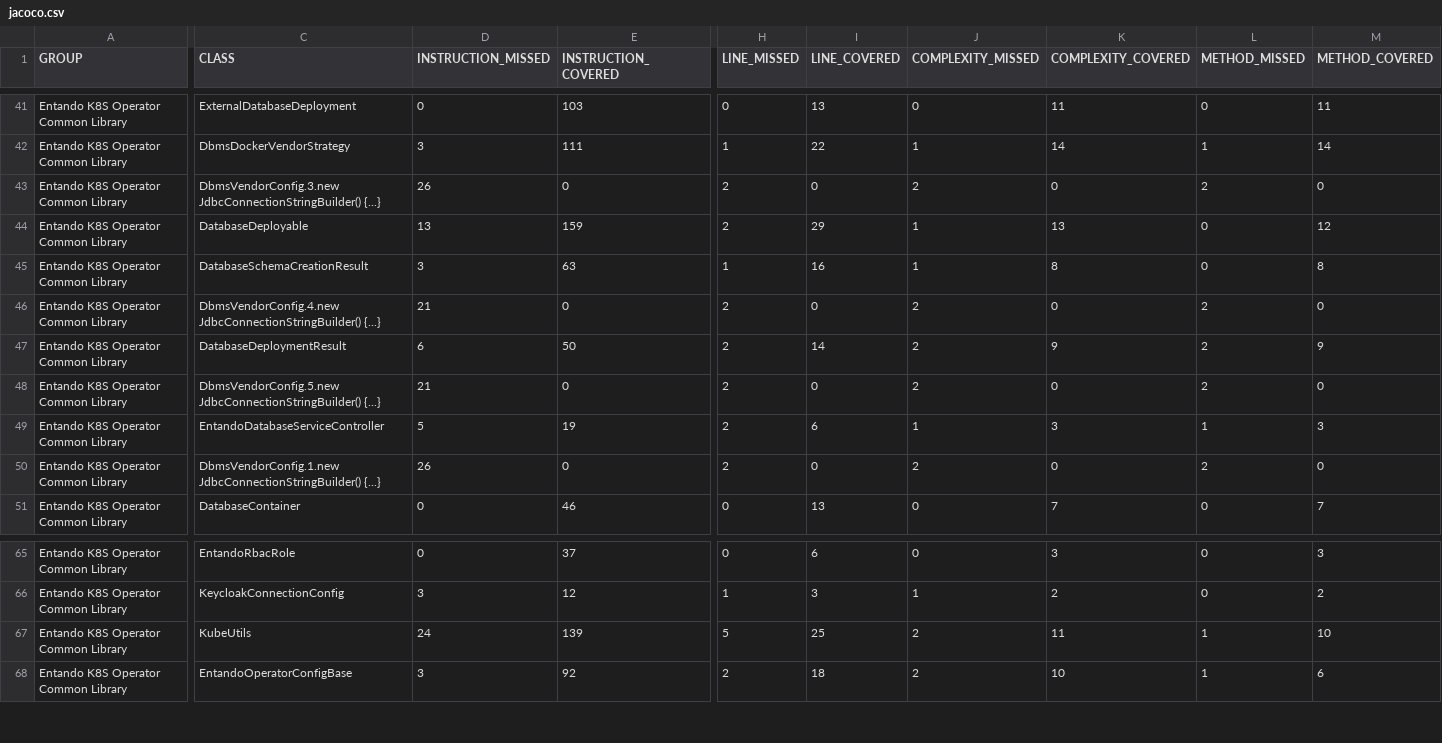
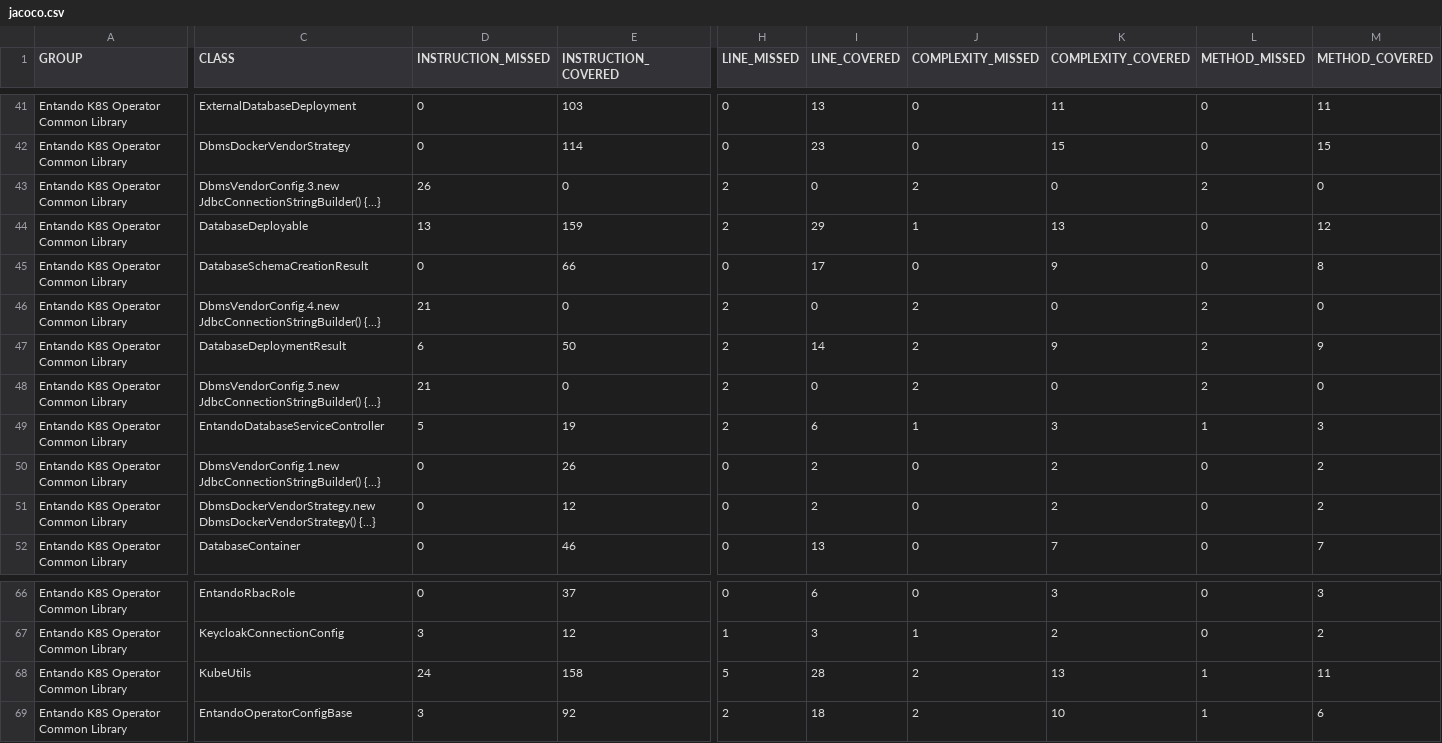
Before and after one commit to entando-k8s/devops-results-210115, a CSV file: entando-k8s-operator-common/master/jacoco/jacoco.csv, drawn as a sheet; only a part is shown, gaps mark what is left out; addresses are those after the commit; rows hold the shown columns only; the diff covers the shown part only; the diff names each change by its address in the sheet, - before the commit and + after, or states it on an @@ line.

Commit message:
Publishing files for path entando-k8s-operator-common/master

```diff
--- a/entando-k8s-operator-common/master/jacoco/jacoco.csv
+++ b/entando-k8s-operator-common/master/jacoco/jacoco.csv
-D42 (INSTRUCTION_MISSED): 3
+D42 (INSTRUCTION_MISSED): 0
-E42 (INSTRUCTION_COVERED): 111
+E42 (INSTRUCTION_COVERED): 114
-H42 (LINE_MISSED): 1
+H42 (LINE_MISSED): 0
-I42 (LINE_COVERED): 22
+I42 (LINE_COVERED): 23
-J42 (COMPLEXITY_MISSED): 1
+J42 (COMPLEXITY_MISSED): 0
-K42 (COMPLEXITY_COVERED): 14
+K42 (COMPLEXITY_COVERED): 15
-L42 (METHOD_MISSED): 1
+L42 (METHOD_MISSED): 0
-M42 (METHOD_COVERED): 14
+M42 (METHOD_COVERED): 15
-D45 (INSTRUCTION_MISSED): 3
+D45 (INSTRUCTION_MISSED): 0
-E45 (INSTRUCTION_COVERED): 63
+E45 (INSTRUCTION_COVERED): 66
-H45 (LINE_MISSED): 1
+H45 (LINE_MISSED): 0
-I45 (LINE_COVERED): 16
+I45 (LINE_COVERED): 17
-J45 (COMPLEXITY_MISSED): 1
+J45 (COMPLEXITY_MISSED): 0
-K45 (COMPLEXITY_COVERED): 8
+K45 (COMPLEXITY_COVERED): 9
-D50 (INSTRUCTION_MISSED): 26
+D50 (INSTRUCTION_MISSED): 0
-E50 (INSTRUCTION_COVERED): 0
+E50 (INSTRUCTION_COVERED): 26
-H50 (LINE_MISSED): 2
+H50 (LINE_MISSED): 0
-I50 (LINE_COVERED): 0
+I50 (LINE_COVERED): 2
-J50 (COMPLEXITY_MISSED): 2
+J50 (COMPLEXITY_MISSED): 0
-K50 (COMPLEXITY_COVERED): 0
+K50 (COMPLEXITY_COVERED): 2
-L50 (METHOD_MISSED): 2
+L50 (METHOD_MISSED): 0
-M50 (METHOD_COVERED): 0
+M50 (METHOD_COVERED): 2
+row 51: Entando K8S Operator Common Library | DbmsDockerVendorStrategy.new DbmsDockerVendorStrategy() {...} | 0 | 12 | 0 | 2 | 0 | 2 | 0 | 2
-E68 (INSTRUCTION_COVERED): 139
+E68 (INSTRUCTION_COVERED): 158
-I68 (LINE_COVERED): 25
+I68 (LINE_COVERED): 28
-K68 (COMPLEXITY_COVERED): 11
+K68 (COMPLEXITY_COVERED): 13
-M68 (METHOD_COVERED): 10
+M68 (METHOD_COVERED): 11
```
Also changed, not shown: 39 edited cells elsewhere in this file, 49 other files.
